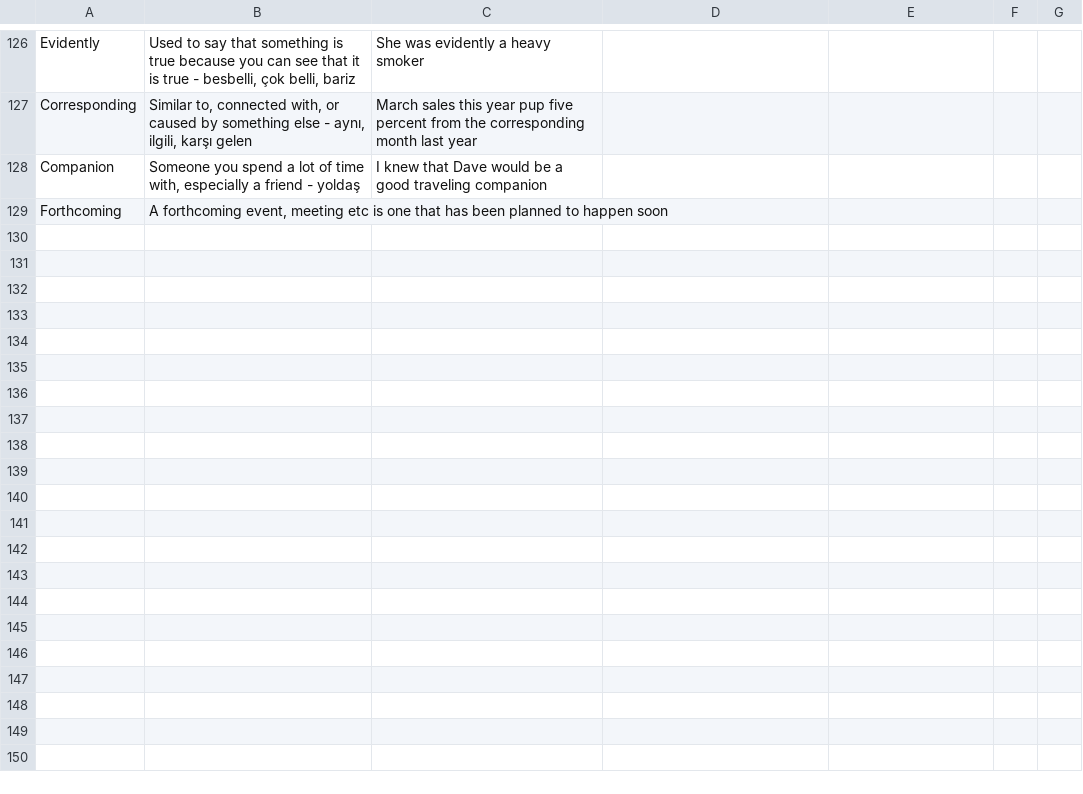
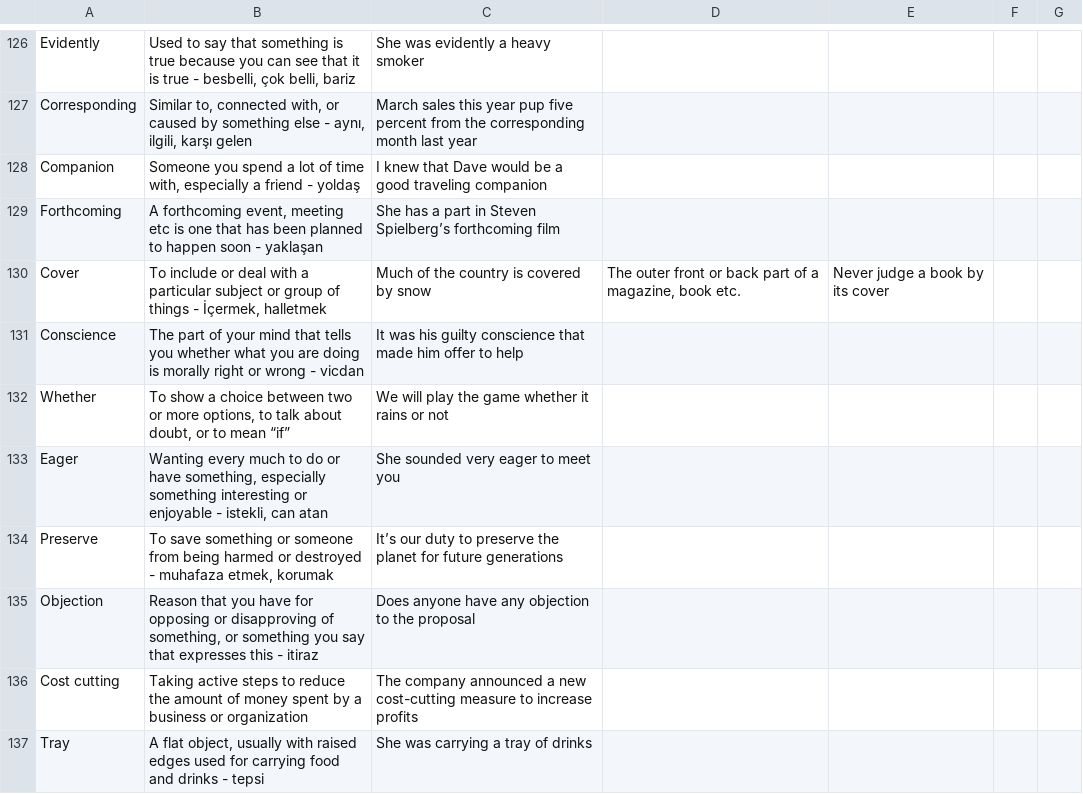
Before and after one commit to MelihSiskular/english-vocab-recall-trainer, a CSV file: data/input/en.csv, drawn as a sheet; only a part is shown, gaps mark what is left out; the diff covers the shown part only.

```diff
--- a/data/input/en.csv
+++ b/data/input/en.csv
@@ -130,2 +130,10 @@ Corresponding;Similar to, connected with, or caused by something else - aynı, i
 Companion;Someone you spend a lot of time with, especially a friend - yoldaş;I knew that Dave would be a good traveling companion;;;;
-Forthcoming;A forthcoming event, meeting etc is one that has been planned to happen soon;;;;;
+Forthcoming;A forthcoming event, meeting etc is one that has been planned to happen soon - yaklaşan;She has a part in Steven Spielberg’s forthcoming film;;;;
+Cover;To include or deal with a particular subject or group of things - İçermek, halletmek;Much of the country is covered by snow;The outer front or back part of a magazine, book etc.;Never judge a book by its cover;;
+Conscience;The part of your mind that tells you whether what you are doing is morally right or wrong - vicdan;It was his guilty conscience that made him offer to help;;;;
+Whether ;To show a choice between two or more options, to talk about doubt, or to mean “if”;We will play the game whether it rains or not;;;;
+Eager;Wanting every much to do or have something, especially something interesting or enjoyable - istekli, can atan;She sounded very eager to meet you;;;;
+Preserve;To save something or someone from being harmed or destroyed - muhafaza etmek, korumak;It’s our duty to preserve the planet for future generations;;;;
+Objection;Reason that you have for opposing or disapproving of something, or something you say that expresses this - itiraz;Does anyone have any objection to the proposal;;;;
+Cost cutting;Taking active steps to reduce the amount of money spent by a business or organization;The company announced a new cost-cutting measure to increase profits;;;;
+Tray;A flat object, usually with raised edges used for carrying food and drinks - tepsi;She was carrying a tray of drinks;;;;
```
Also changed, not shown: 8 added rows elsewhere in this file.
